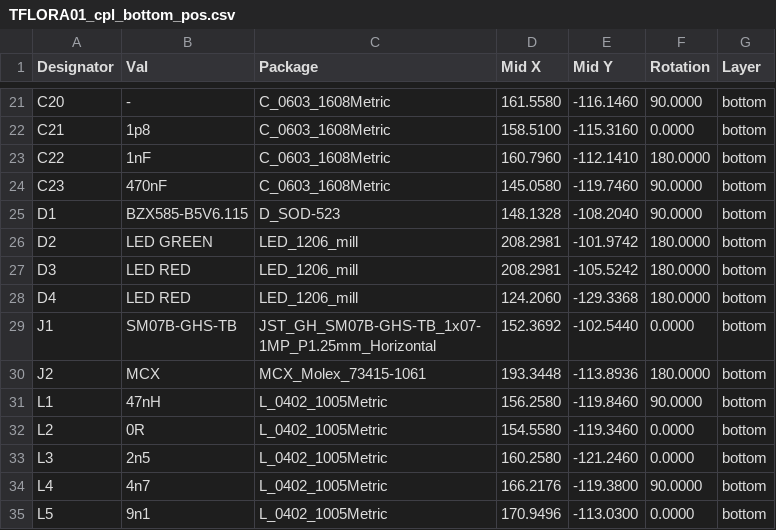
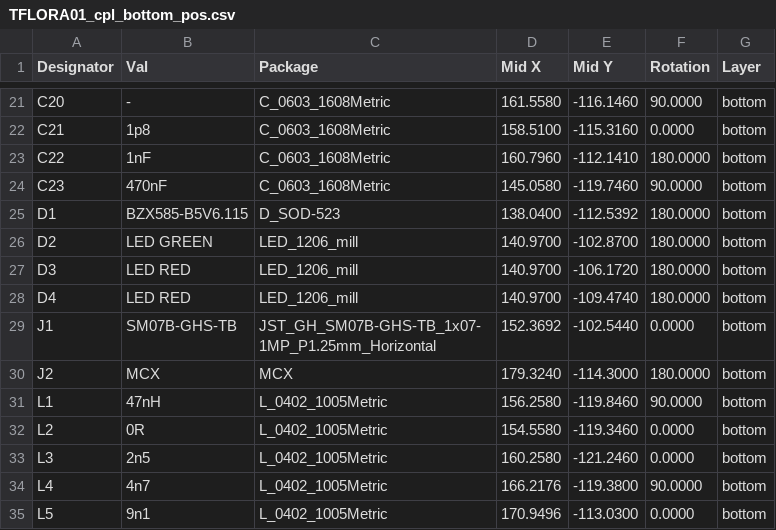
Before and after one commit to ThunderFly-aerospace/TFLORA01, a CSV file: hw/cam_profi/assembly/gerbers/PnP/TFLORA01_cpl_bottom_pos.csv, drawn as a sheet; only a part is shown, gaps mark what is left out; the diff covers the shown part only.

```diff
--- a/hw/cam_profi/assembly/gerbers/PnP/TFLORA01_cpl_bottom_pos.csv
+++ b/hw/cam_profi/assembly/gerbers/PnP/TFLORA01_cpl_bottom_pos.csv
@@ -24,8 +24,8 @@ Designator,Val,Package,Mid X,Mid Y,Rotation,Layer
 "C23","470nF","C_0603_1608Metric",145.0580,-119.7460,90.0000,bottom
-"D1","BZX585-B5V6.115","D_SOD-523",148.1328,-108.2040,90.0000,bottom
-"D2","LED GREEN","LED_1206_mill",208.2981,-101.9742,180.0000,bottom
-"D3","LED RED","LED_1206_mill",208.2981,-105.5242,180.0000,bottom
-"D4","LED RED","LED_1206_mill",124.2060,-129.3368,180.0000,bottom
+"D1","BZX585-B5V6.115","D_SOD-523",138.0400,-112.5392,180.0000,bottom
+"D2","LED GREEN","LED_1206_mill",140.9700,-102.8700,180.0000,bottom
+"D3","LED RED","LED_1206_mill",140.9700,-106.1720,180.0000,bottom
+"D4","LED RED","LED_1206_mill",140.9700,-109.4740,180.0000,bottom
 "J1","SM07B-GHS-TB","JST_GH_SM07B-GHS-TB_1x07-1MP_P1.25mm_Horizontal",152.3692,-102.5440,0.0000,bottom
-"J2","MCX","MCX_Molex_73415-1061",193.3448,-113.8936,180.0000,bottom
+"J2","MCX","MCX",179.3240,-114.3000,180.0000,bottom
 "L1","47nH","L_0402_1005Metric",156.2580,-119.8460,90.0000,bottom
```
Also changed, not shown: 2 added rows and 49 edited cells elsewhere in this file, hw/cam_profi/assembly/PnP/TFLORA01_cpl_both_pos.csv, hw/cam_profi/assembly/TFLORA01-bom.csv, 43 other files.
